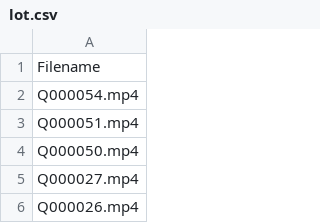
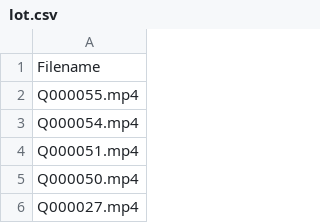
Before and after one commit to MansfieldPlumbing/art4quinn, a CSV file: lot.csv, drawn as a sheet; only a part is shown; the shorter side is filled out with more unchanged rows.

```diff
--- a/lot.csv
+++ b/lot.csv
@@ -1,2 +1,3 @@
 Filename
+Q000055.mp4
 Q000054.mp4
```
Also changed, not shown: 1 other file.
